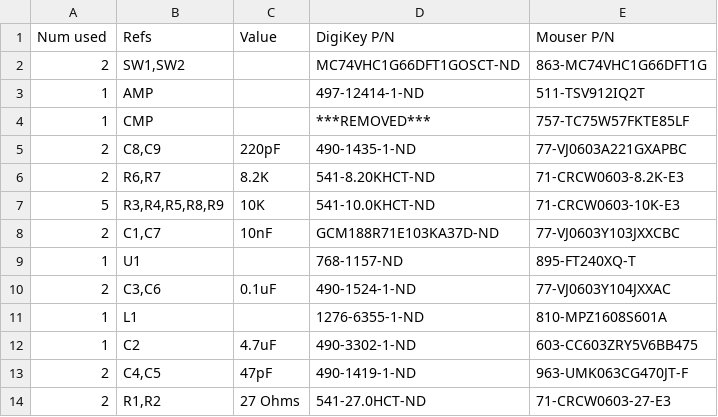
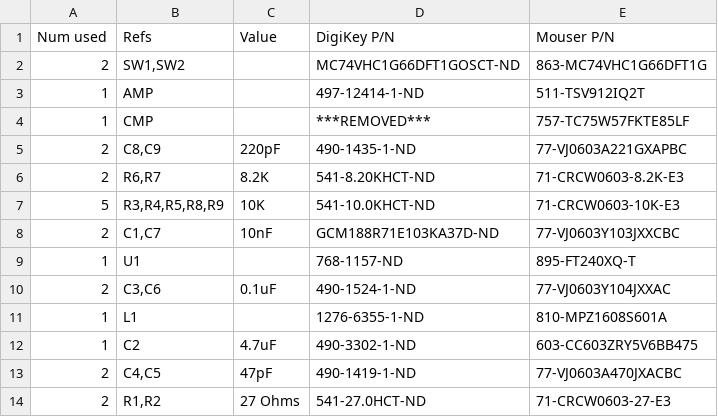
Before and after one commit to archive-of-deleted-repositories/jamesob__infnoise, a CSV file: kicad/bom.csv, drawn as a sheet.

Commit message:
...and the substitutions I had made at Mouser for C4 & C5 were 0201, not 0603.  Doh!  BOM fixed.

```diff
--- a/kicad/bom.csv
+++ b/kicad/bom.csv
@@ -12,3 +12,3 @@ Num used,Refs,Value,DigiKey P/N,Mouser P/N
 1,C2,4.7uF,490-3302-1-ND,603-CC603ZRY5V6BB475
-2,"C4,C5",47pF,490-1419-1-ND,963-UMK063CG470JT-F
+2,"C4,C5",47pF,490-1419-1-ND,77-VJ0603A470JXACBC
 2,"R1,R2",27 Ohms,541-27.0HCT-ND,71-CRCW0603-27-E3
```
